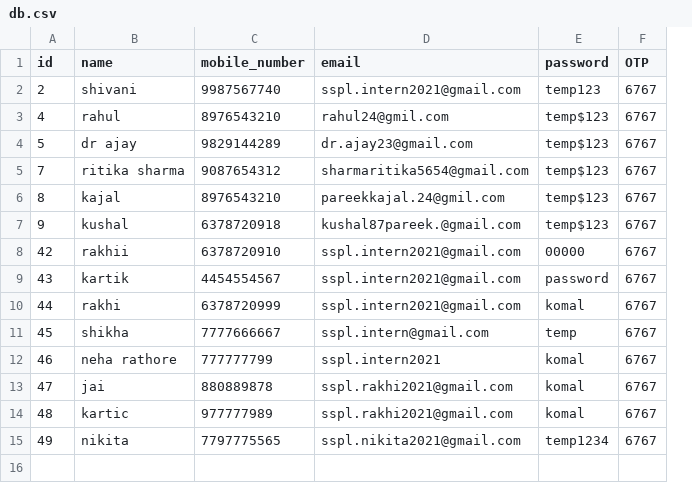
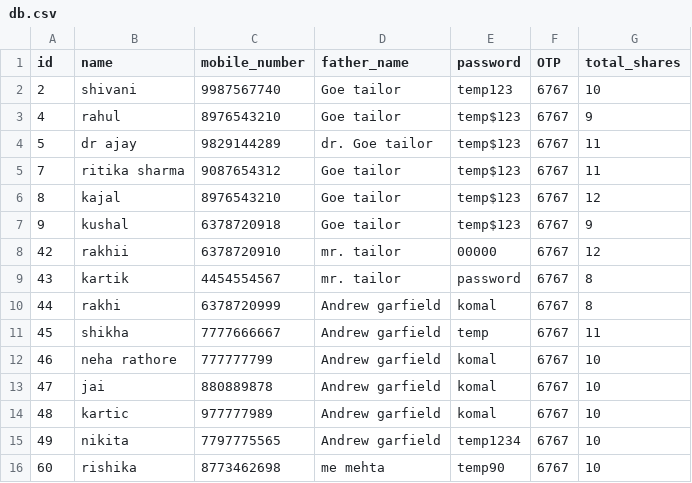
Before and after one commit to manojmeena1988/mshare, a CSV file: code/db.csv, drawn as a sheet; removed rows and columns are numbered as before the commit, all else as after; the diff names each change by its address in the sheet, - before the commit and + after, or states it on an @@ line.

```diff
--- a/code/db.csv
+++ b/code/db.csv
-column D (email), rows 2-15: sspl.intern2021@gmail.com | rahul24@gmil.com | dr.ajay23@gmail.com | sharmaritika5654@gmail.com | pareekkajal.24@gmil.com | kushal87pareek.@gmail.com | sspl.intern2021@gmail.com | sspl.intern2021@gmail.com | sspl.intern2021@gmail.com | sspl.intern@gmail.com | sspl.intern2021 | sspl.rakhi2021@gmail.com | sspl.rakhi2021@gmail.com | sspl.nikita2021@gmail.com
+column D (father_name), rows 2-15: Goe tailor | Goe tailor | dr. Goe tailor | Goe tailor | Goe tailor | Goe tailor | mr. tailor | mr. tailor | Andrew garfield | Andrew garfield | Andrew garfield | Andrew garfield | Andrew garfield | Andrew garfield
+column G (total_shares), rows 2-15: 10 | 9 | 11 | 11 | 12 | 9 | 12 | 8 | 8 | 11 | 10 | 10 | 10 | 10
+row 16: 60 | rishika | 8773462698 | me mehta | temp90 | 6767 | 10
```
Also changed, not shown: 11 other files.
